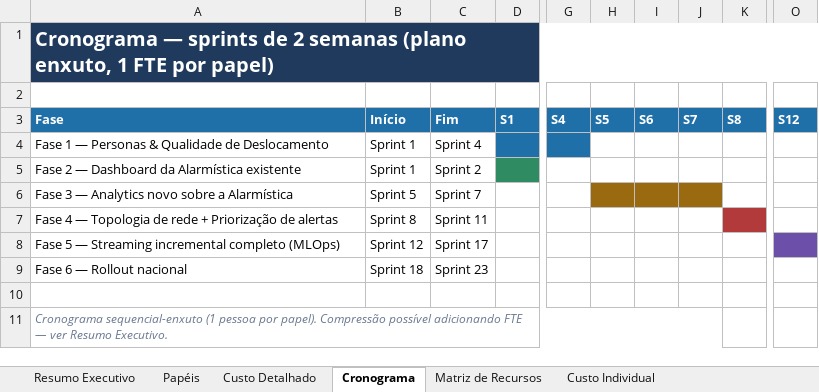
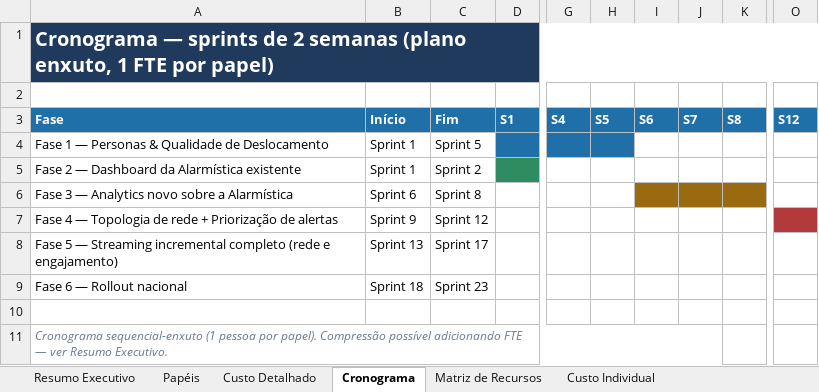
Before and after one commit to ravnguto33/JourneyGraph_ISP, an Excel workbook: docs/JOURNEYGRAPH_MNO_PLANO_IMPLEMENTACAO_CLARO.xlsx, sheet Cronograma, drawn as a sheet; only a part is shown, gaps mark what is left out; values as stored, in another font and other column widths than the file's, no borders; the diff names each change by its address in the sheet, - before the commit and + after, or states it on an @@ line.

```diff
--- a/docs/JOURNEYGRAPH_MNO_PLANO_IMPLEMENTACAO_CLARO.xlsx (sheet Cronograma)
+++ b/docs/JOURNEYGRAPH_MNO_PLANO_IMPLEMENTACAO_CLARO.xlsx (sheet Cronograma)
-C4: Sprint 4
+C4: Sprint 5
-H4 fill: none
+H4 fill: #1F6FA8
-B6: Sprint 5
+B6: Sprint 6
-C6: Sprint 7
+C6: Sprint 8
-H6 fill: #9A6A11
+H6 fill: none
-K6 fill: none
+K6 fill: #9A6A11
-B7: Sprint 8
+B7: Sprint 9
-C7: Sprint 11
+C7: Sprint 12
-K7 fill: #B23A3A
+K7 fill: none
-O7 fill: none
+O7 fill: #B23A3A
-A8: …incremental completo (MLOps)
+A8: …incremental completo (rede e engajamento)
-B8: Sprint 12
+B8: Sprint 13
-O8 fill: #6C4FA8
+O8 fill: none
```
Also changed, not shown: sheet Custo Detalhado, sheet Resumo Executivo, sheet Matriz de Recursos, 1 other file.
